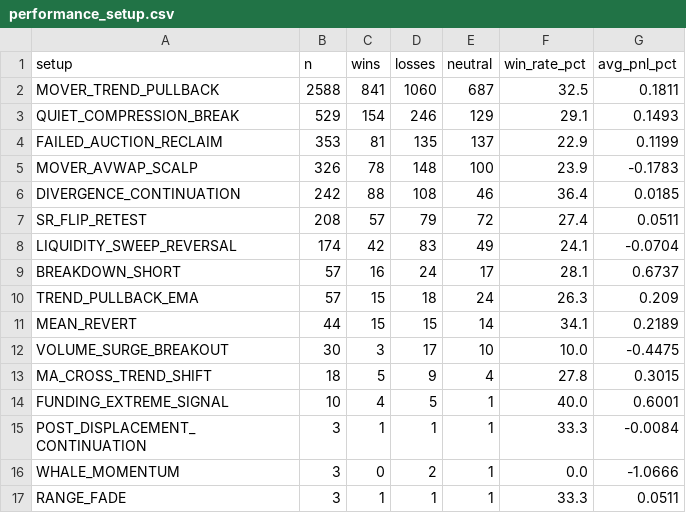
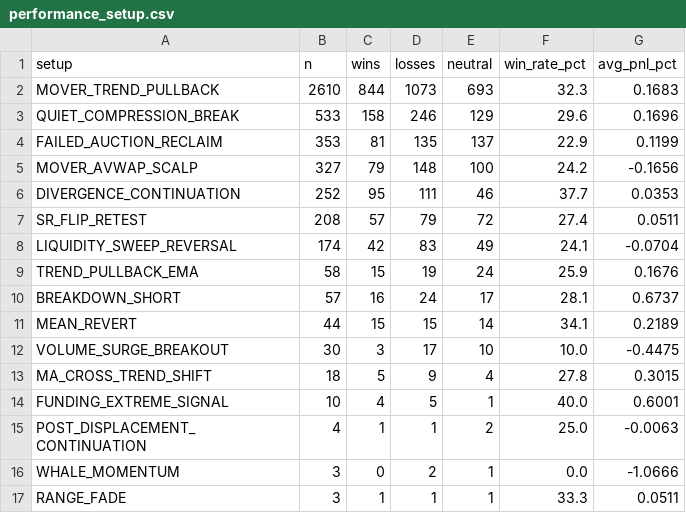
Before and after one commit to mkmk749278/360-v2, a CSV file: monitor/report/analysis/performance_setup.csv, drawn as a sheet.

```diff
--- a/monitor/report/analysis/performance_setup.csv
+++ b/monitor/report/analysis/performance_setup.csv
@@ -1,11 +1,11 @@
 setup,n,wins,losses,neutral,win_rate_pct,avg_pnl_pct
-MOVER_TREND_PULLBACK,2588,841,1060,687,32.5,0.1811
-QUIET_COMPRESSION_BREAK,529,154,246,129,29.1,0.1493
+MOVER_TREND_PULLBACK,2610,844,1073,693,32.3,0.1683
+QUIET_COMPRESSION_BREAK,533,158,246,129,29.6,0.1696
 FAILED_AUCTION_RECLAIM,353,81,135,137,22.9,0.1199
-MOVER_AVWAP_SCALP,326,78,148,100,23.9,-0.1783
-DIVERGENCE_CONTINUATION,242,88,108,46,36.4,0.0185
+MOVER_AVWAP_SCALP,327,79,148,100,24.2,-0.1656
+DIVERGENCE_CONTINUATION,252,95,111,46,37.7,0.0353
 SR_FLIP_RETEST,208,57,79,72,27.4,0.0511
 LIQUIDITY_SWEEP_REVERSAL,174,42,83,49,24.1,-0.0704
+TREND_PULLBACK_EMA,58,15,19,24,25.9,0.1676
 BREAKDOWN_SHORT,57,16,24,17,28.1,0.6737
-TREND_PULLBACK_EMA,57,15,18,24,26.3,0.209
 MEAN_REVERT,44,15,15,14,34.1,0.2189
@@ -14,3 +14,3 @@ MA_CROSS_TREND_SHIFT,18,5,9,4,27.8,0.3015
 FUNDING_EXTREME_SIGNAL,10,4,5,1,40.0,0.6001
-POST_DISPLACEMENT_CONTINUATION,3,1,1,1,33.3,-0.0084
+POST_DISPLACEMENT_CONTINUATION,4,1,1,2,25.0,-0.0063
 WHALE_MOMENTUM,3,0,2,1,0.0,-1.0666
```
Also changed, not shown: 11 other files.
